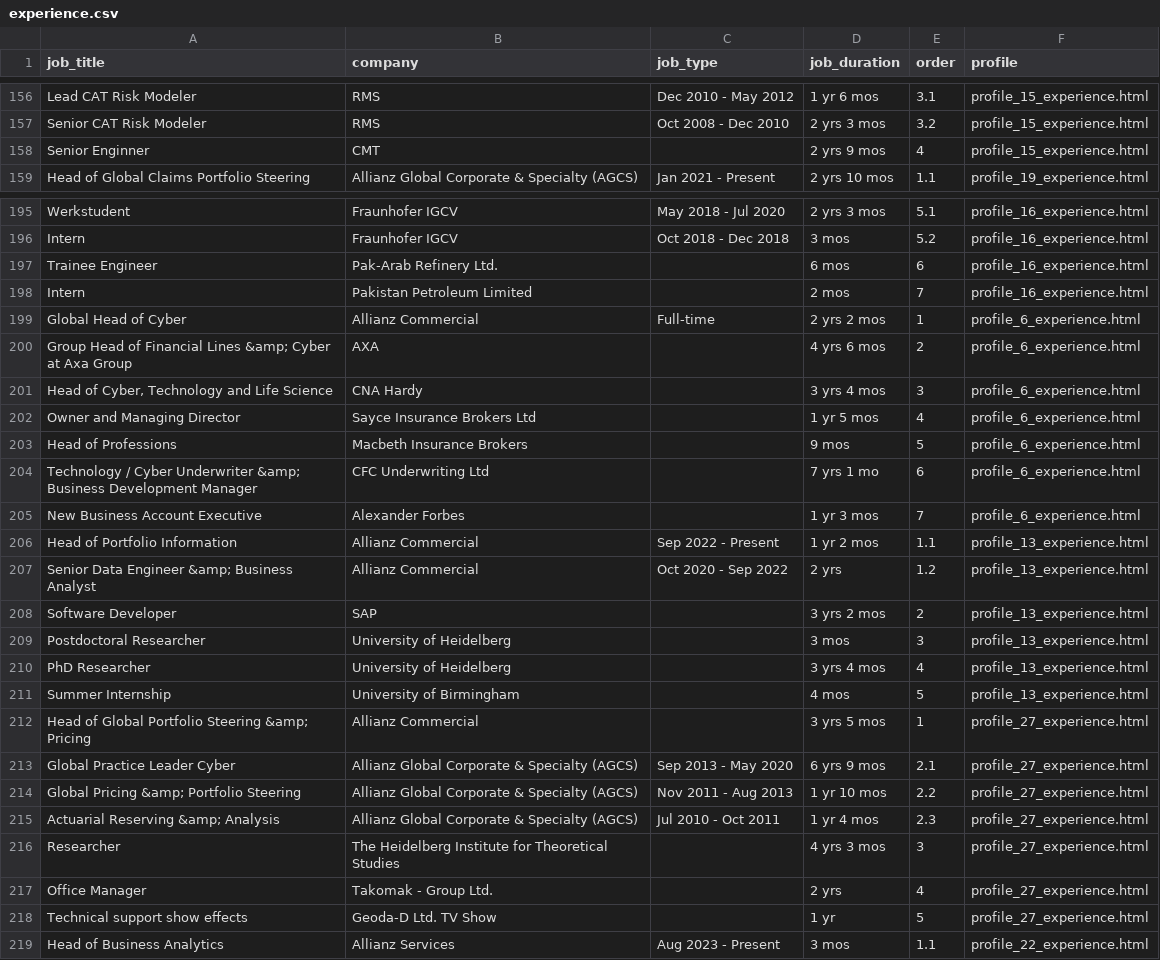
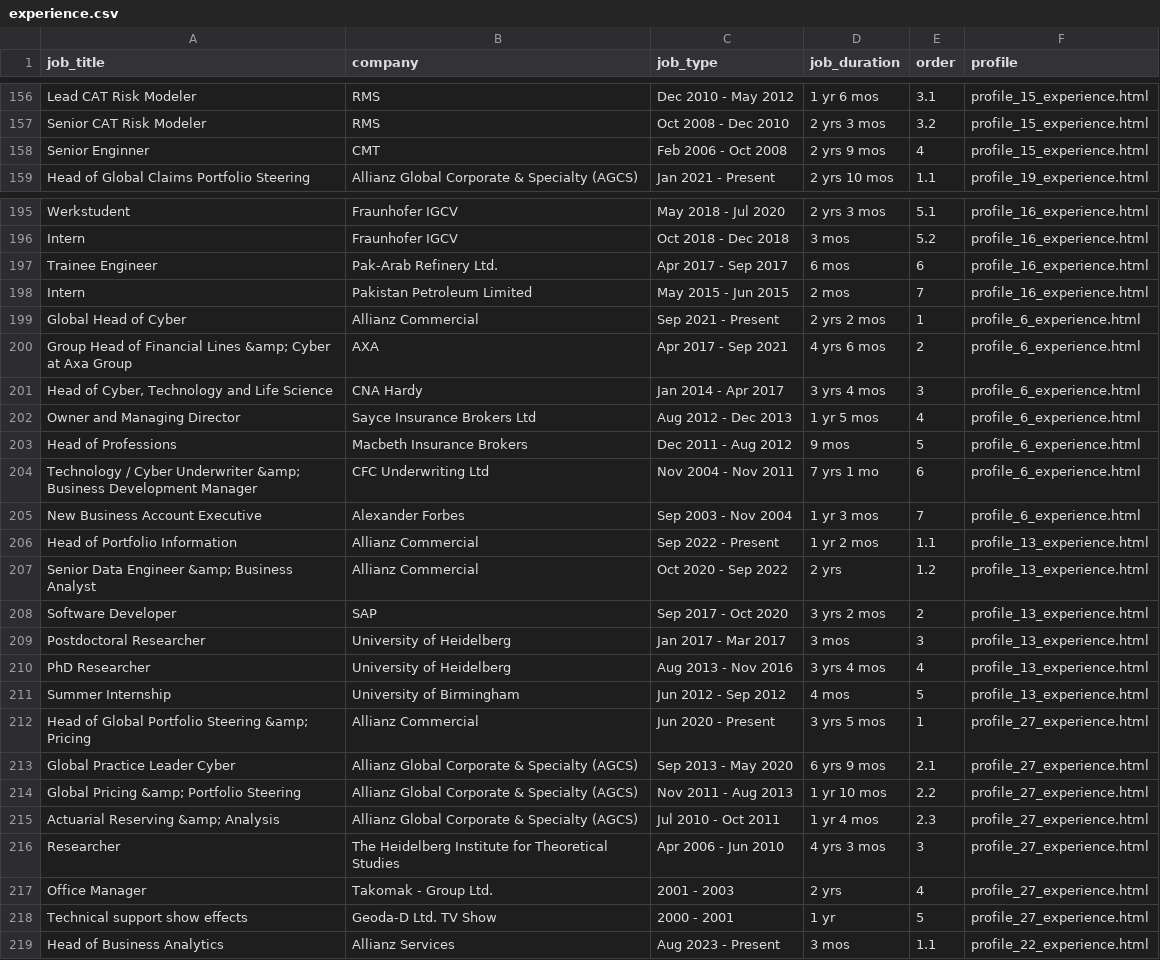
Before and after one commit to asish012/profile_analysis, a CSV file: raw_data/experience.csv, drawn as a sheet; only a part is shown, gaps mark what is left out; the diff covers the shown part only.

Commit message:
fix: company name and job type

```diff
--- a/raw_data/experience.csv
+++ b/raw_data/experience.csv
@@ -157,3 +157,3 @@ Lead CAT Risk Modeler,RMS,Dec 2010 - May 2012,1 yr 6 mos,3.1,profile_15_experien
 Senior CAT Risk Modeler,RMS,Oct 2008 - Dec 2010,2 yrs 3 mos,3.2,profile_15_experience.html
-Senior Enginner,CMT,,2 yrs 9 mos,4,profile_15_experience.html
+Senior Enginner,CMT,Feb 2006 - Oct 2008,2 yrs 9 mos,4,profile_15_experience.html
 Head of Global Claims Portfolio Steering,Allianz Global Corporate & Specialty (AGCS),Jan 2021 - Present,2 yrs 10 mos,1.1,profile_19_experience.html
@@ -196,18 +196,18 @@ Werkstudent ,Fraunhofer IGCV,May 2018 - Jul 2020,2 yrs 3 mos,5.1,profile_16_expe
 Intern,Fraunhofer IGCV,Oct 2018 - Dec 2018,3 mos,5.2,profile_16_experience.html
-Trainee Engineer,Pak-Arab Refinery Ltd.,,6 mos,6,profile_16_experience.html
-Intern,Pakistan Petroleum Limited,,2 mos,7,profile_16_experience.html
-Global Head of Cyber,Allianz Commercial,Full-time,2 yrs 2 mos,1,profile_6_experience.html
-Group Head of Financial Lines &amp; Cyber at Axa Group,AXA,,4 yrs 6 mos,2,profile_6_experience.html
-"Head of Cyber, Technology and Life Science",CNA Hardy,,3 yrs 4 mos,3,profile_6_experience.html
-Owner and Managing Director,Sayce Insurance Brokers Ltd,,1 yr 5 mos,4,profile_6_experience.html
-Head of Professions,Macbeth Insurance Brokers,,9 mos,5,profile_6_experience.html
-Technology / Cyber Underwriter &amp; Business Development Manager,CFC Underwriting Ltd,,7 yrs 1 mo,6,profile_6_experience.html
-New Business Account Executive,Alexander Forbes,,1 yr 3 mos,7,profile_6_experience.html
+Trainee Engineer,Pak-Arab Refinery Ltd.,Apr 2017 - Sep 2017,6 mos,6,profile_16_experience.html
+Intern,Pakistan Petroleum Limited,May 2015 - Jun 2015,2 mos,7,profile_16_experience.html
+Global Head of Cyber,Allianz Commercial,Sep 2021 - Present,2 yrs 2 mos,1,profile_6_experience.html
+Group Head of Financial Lines &amp; Cyber at Axa Group,AXA,Apr 2017 - Sep 2021,4 yrs 6 mos,2,profile_6_experience.html
+"Head of Cyber, Technology and Life Science",CNA Hardy,Jan 2014 - Apr 2017,3 yrs 4 mos,3,profile_6_experience.html
+Owner and Managing Director,Sayce Insurance Brokers Ltd,Aug 2012 - Dec 2013,1 yr 5 mos,4,profile_6_experience.html
+Head of Professions,Macbeth Insurance Brokers,Dec 2011 - Aug 2012,9 mos,5,profile_6_experience.html
+Technology / Cyber Underwriter &amp; Business Development Manager,CFC Underwriting Ltd,Nov 2004 - Nov 2011,7 yrs 1 mo,6,profile_6_experience.html
+New Business Account Executive,Alexander Forbes,Sep 2003 - Nov 2004,1 yr 3 mos,7,profile_6_experience.html
 Head of Portfolio Information,Allianz Commercial,Sep 2022 - Present,1 yr 2 mos,1.1,profile_13_experience.html
 Senior Data Engineer &amp; Business Analyst,Allianz Commercial,Oct 2020 - Sep 2022,2 yrs,1.2,profile_13_experience.html
-Software Developer,SAP,,3 yrs 2 mos,2,profile_13_experience.html
-Postdoctoral Researcher,University of Heidelberg,,3 mos,3,profile_13_experience.html
-PhD Researcher,University of Heidelberg,,3 yrs 4 mos,4,profile_13_experience.html
-Summer Internship,University of Birmingham,,4 mos,5,profile_13_experience.html
-Head of Global Portfolio Steering &amp; Pricing,Allianz Commercial,,3 yrs 5 mos,1,profile_27_experience.html
+Software Developer,SAP,Sep 2017 - Oct 2020,3 yrs 2 mos,2,profile_13_experience.html
+Postdoctoral Researcher,University of Heidelberg,Jan 2017 - Mar 2017,3 mos,3,profile_13_experience.html
+PhD Researcher,University of Heidelberg,Aug 2013 - Nov 2016,3 yrs 4 mos,4,profile_13_experience.html
+Summer Internship,University of Birmingham,Jun 2012 - Sep 2012,4 mos,5,profile_13_experience.html
+Head of Global Portfolio Steering &amp; Pricing,Allianz Commercial,Jun 2020 - Present,3 yrs 5 mos,1,profile_27_experience.html
 Global Practice Leader Cyber,Allianz Global Corporate & Specialty (AGCS),Sep 2013 - May 2020,6 yrs 9 mos,2.1,profile_27_experience.html
@@ -215,5 +215,5 @@ Global Pricing &amp; Portfolio Steering,Allianz Global Corporate & Specialty (AG
 Actuarial Reserving &amp; Analysis,Allianz Global Corporate & Specialty (AGCS),Jul 2010 - Oct 2011,1 yr 4 mos,2.3,profile_27_experience.html
-Researcher,The Heidelberg Institute for Theoretical Studies,,4 yrs 3 mos,3,profile_27_experience.html
-Office Manager,Takomak - Group Ltd.,,2 yrs,4,profile_27_experience.html
-Technical support show eﬀects,Geoda-D Ltd. TV Show ,,1 yr,5,profile_27_experience.html
+Researcher,The Heidelberg Institute for Theoretical Studies,Apr 2006 - Jun 2010,4 yrs 3 mos,3,profile_27_experience.html
+Office Manager,Takomak - Group Ltd.,2001 - 2003,2 yrs,4,profile_27_experience.html
+Technical support show eﬀects,Geoda-D Ltd. TV Show ,2000 - 2001,1 yr,5,profile_27_experience.html
 Head of Business Analytics,Allianz Services,Aug 2023 - Present,3 mos,1.1,profile_22_experience.html
```
Also changed, not shown: 97 edited cells elsewhere in this file, 1 other file.
